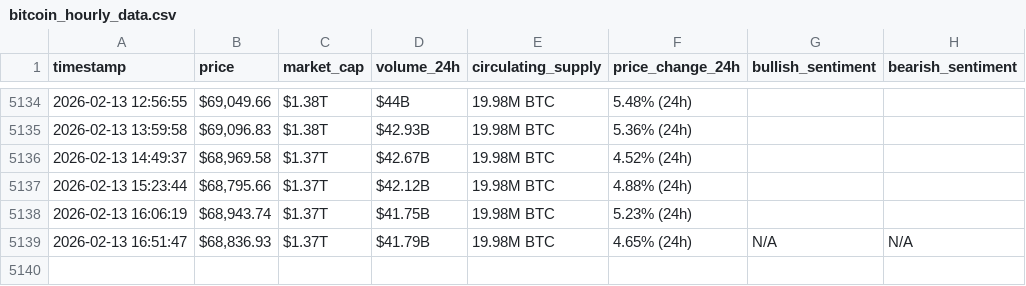
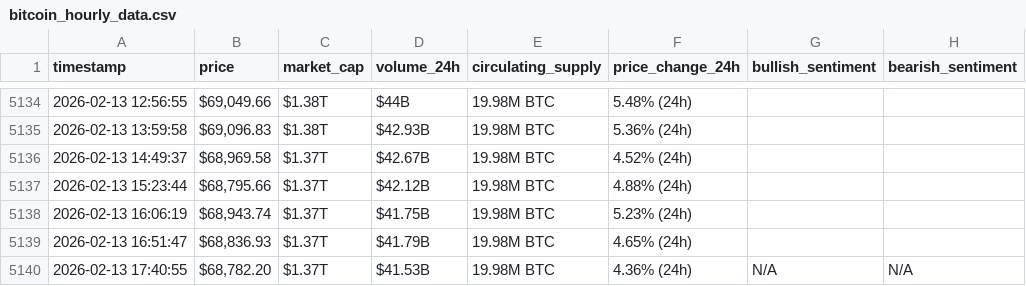
Before and after one commit to Baraa-Baba/bitcon-scrapper, a CSV file: bitcoin_hourly_data.csv, drawn as a sheet; only a part is shown, gaps mark what is left out.

```diff
--- a/bitcoin_hourly_data.csv
+++ b/bitcoin_hourly_data.csv
@@ -5138,2 +5138,3 @@ timestamp,price,market_cap,volume_24h,circulating_supply,price_change_24h,bullis
 2026-02-13 16:06:19,"$68,943.74",$1.37T,$41.75B,19.98M BTC,5.23% (24h),,
-2026-02-13 16:51:47,"$68,836.93",$1.37T,$41.79B,19.98M BTC,4.65% (24h),N/A,N/A
+2026-02-13 16:51:47,"$68,836.93",$1.37T,$41.79B,19.98M BTC,4.65% (24h),,
+2026-02-13 17:40:55,"$68,782.20",$1.37T,$41.53B,19.98M BTC,4.36% (24h),N/A,N/A
```
